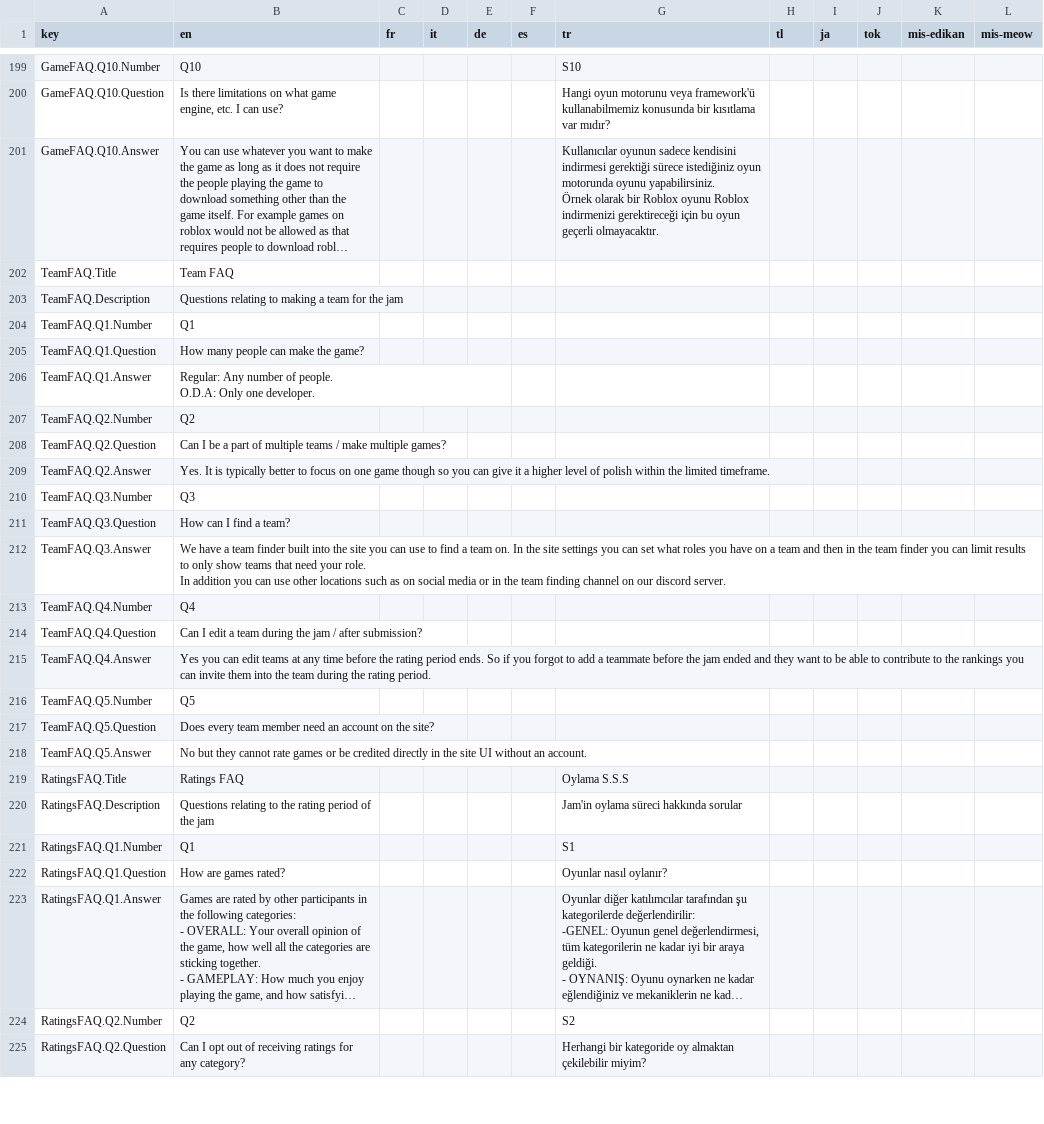
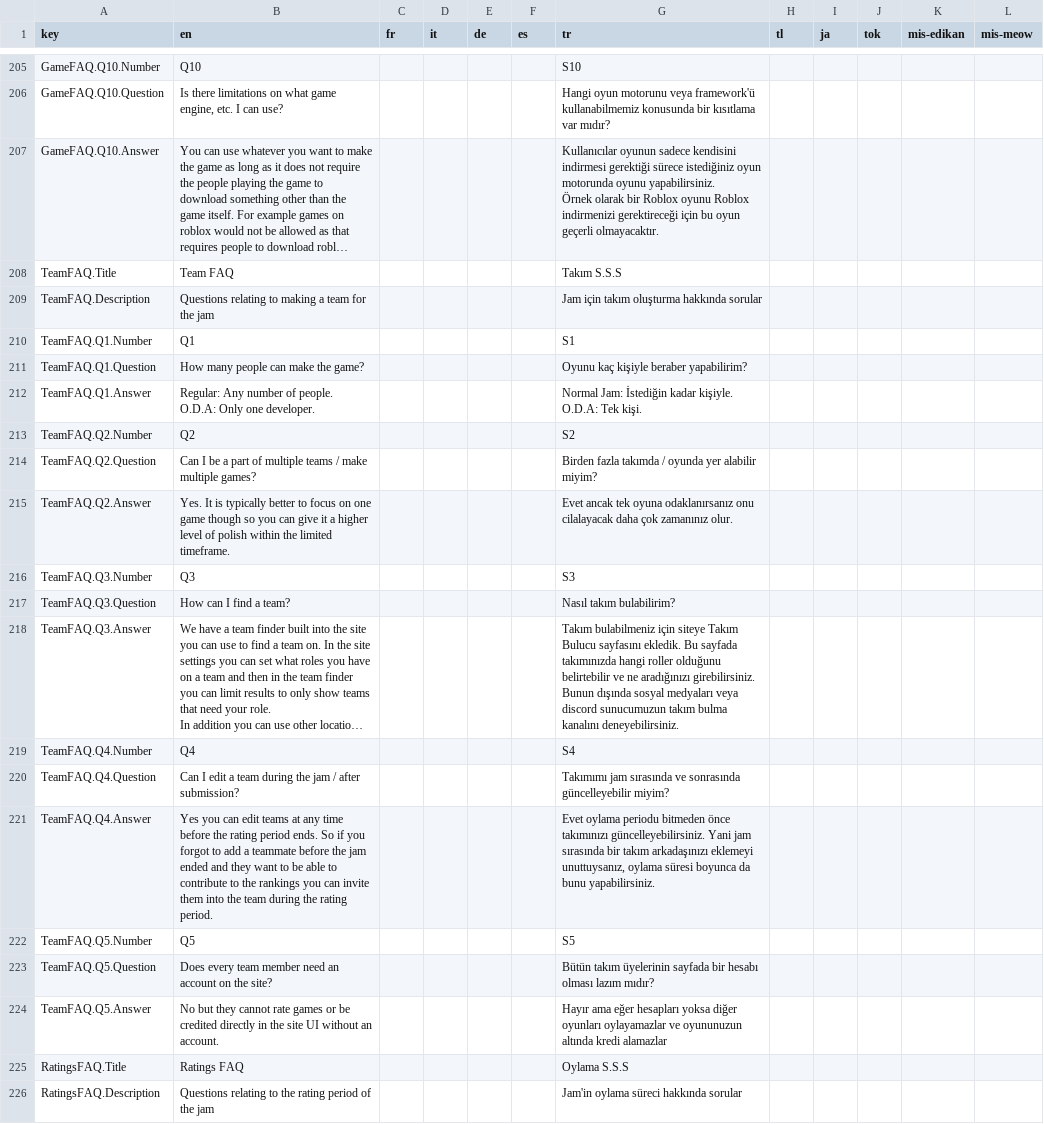
Before and after one commit to Down2Jam/Jamjar, a CSV file: tools/csv-to-json/Localization.csv, drawn as a sheet; only a part is shown, gaps mark what is left out; the shorter side is filled out with more unchanged rows; long unchanged cells end in …; addresses are those after the commit; ↵ is a line break in a cell; the diff covers the shown part only; the diff names each change by its address in the sheet, - before the commit and + after, or states it on an @@ line.

```diff
--- a/tools/csv-to-json/Localization.csv
+++ b/tools/csv-to-json/Localization.csv
-G208 (tr): (empty)
+G208 (tr): Takım S.S.S
-G209 (tr): (empty)
+G209 (tr): Jam için takım oluşturma hakkında sorular
-G210 (tr): (empty)
+G210 (tr): S1
-G211 (tr): (empty)
+G211 (tr): Oyunu kaç kişiyle beraber yapabilirim?
-G212 (tr): (empty)
+G212 (tr): Normal Jam: İstediğin kadar kişiyle. ↵ O.D.A: Tek kişi.
-G213 (tr): (empty)
+G213 (tr): S2
-G214 (tr): (empty)
+G214 (tr): Birden fazla takımda / oyunda yer alabilir miyim?
-G215 (tr): (empty)
+G215 (tr): Evet ancak tek oyuna odaklanırsanız onu cilalayacak daha çok zamanınız olur.
-G216 (tr): (empty)
+G216 (tr): S3
-G217 (tr): (empty)
+G217 (tr): Nasıl takım bulabilirim?
-G218 (tr): (empty)
+G218 (tr): Takım bulabilmeniz için siteye Takım Bulucu sayfasını ekledik. Bu sayfada takımınızda hangi roller olduğunu belirtebilir ve ne aradığınızı girebilirsiniz. ↵ Bunun dışında sosyal medyaları veya discord sunucumuzun takım bulma kanalını deneyebilirsiniz.
-G219 (tr): (empty)
+G219 (tr): S4
-G220 (tr): (empty)
+G220 (tr): Takımımı jam sırasında ve sonrasında güncelleyebilir miyim?
-G221 (tr): (empty)
+G221 (tr): Evet oylama periodu bitmeden önce takımınızı güncelleyebilirsiniz. Yani jam sırasında bir takım arkadaşınızı eklemeyi unuttuysanız, oylama süresi boyunca da bunu yapabilirsiniz.
-G222 (tr): (empty)
+G222 (tr): S5
-G223 (tr): (empty)
+G223 (tr): Bütün takım üyelerinin sayfada bir hesabı olması lazım mıdır?
-G224 (tr): (empty)
+G224 (tr): Hayır ama eğer hesapları yoksa diğer oyunları oylayamazlar ve oyununuzun altında kredi alamazlar
```
Also changed, not shown: 6 added rows and 2 edited cells elsewhere in this file, 33 other files.
